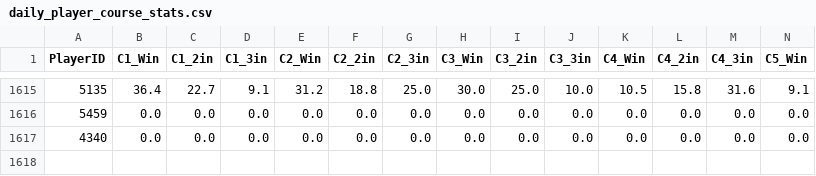
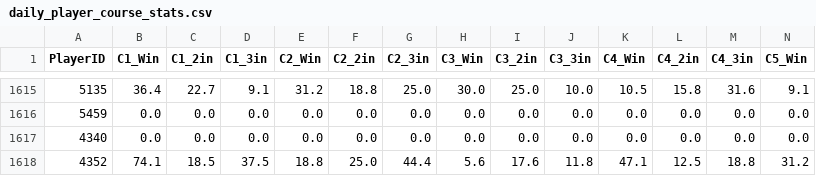
Before and after one commit to kids-masaru/Play, a CSV file: dashboard/public/daily_data/daily_player_course_stats.csv, drawn as a sheet; only a part is shown, gaps mark what is left out; rows hold the shown columns only; the diff names each change by its address in the sheet, - before the commit and + after, or states it on an @@ line.

```diff
--- a/dashboard/public/daily_data/daily_player_course_stats.csv
+++ b/dashboard/public/daily_data/daily_player_course_stats.csv
+row 1618: 4352 | 74.1 | 18.5 | 37.5 | 18.8 | 25.0 | 44.4 | 5.6 | 17.6 | 11.8 | 47.1 | 12.5 | 18.8 | 31.2
```
Also changed, not shown: daily_data/daily_reflections.csv, dashboard/public/daily_data/daily_reflections.csv, 2 other files.
